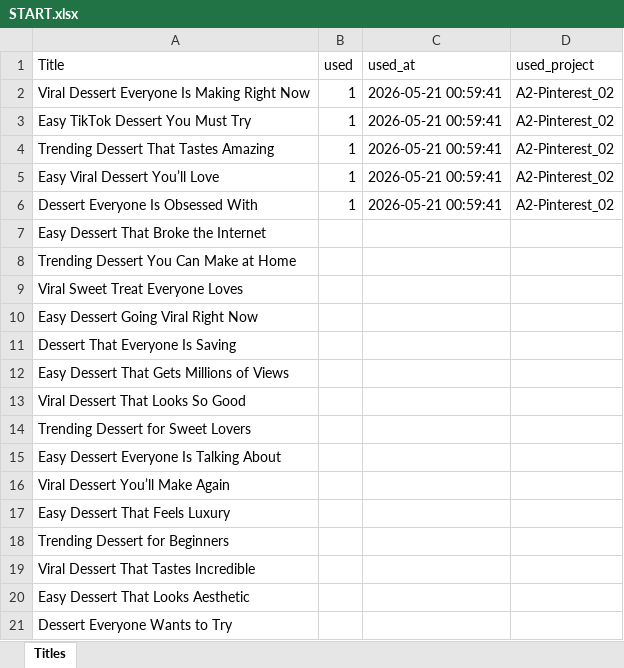
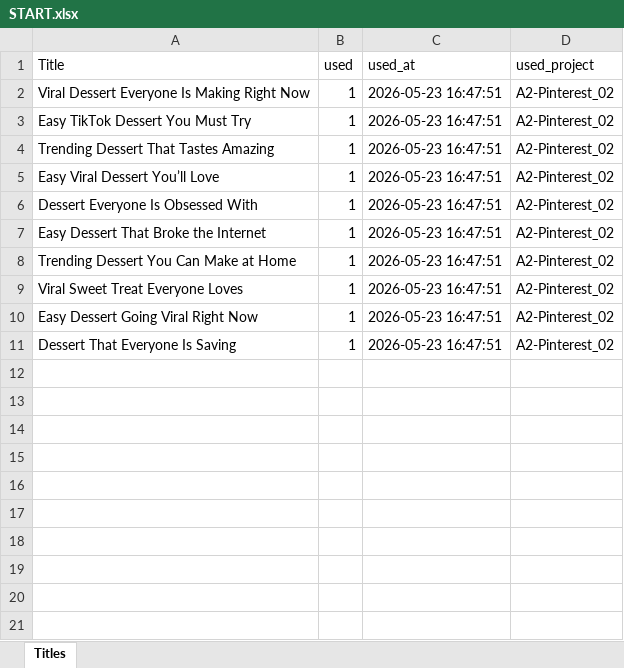
Before and after one commit to nouamanedahhakgit/pt-rest, an Excel workbook: ALL/A2-Pinterest_02-out/START.xlsx, sheet Titles, drawn as a sheet; values as stored, in another font and other column widths than the file's, no borders; the diff names each change by its address in the sheet, - before the commit and + after, or states it on an @@ line.

```diff
--- a/ALL/A2-Pinterest_02-out/START.xlsx (sheet Titles)
+++ b/ALL/A2-Pinterest_02-out/START.xlsx (sheet Titles)
-C2:C6 (used_at): 2026-05-21 00:59:41
+C2:C6 (used_at): 2026-05-23 16:47:51
-B7:B11 (used): (empty)
+B7:B11 (used): 1
-C7:C11 (used_at): (empty)
+C7:C11 (used_at): 2026-05-23 16:47:51
-D7:D11 (used_project): (empty)
+D7:D11 (used_project): A2-Pinterest_02
-row 12: Easy Dessert That Gets Millions of Views
-row 13: Viral Dessert That Looks So Good
-row 14: Trending Dessert for Sweet Lovers
-row 15: Easy Dessert Everyone Is Talking About
-row 16: Viral Dessert You’ll Make Again
-row 17: Easy Dessert That Feels Luxury
-row 18: Trending Dessert for Beginners
-row 19: Viral Dessert That Tastes Incredible
-row 20: Easy Dessert That Looks Aesthetic
-row 21: Dessert Everyone Wants to Try
```
Also changed, not shown: ALL/A1-Pinterest_01-out/Recipes.xlsx, ALL/A1-Pinterest_01-out/START.xlsx, 5 other files.
